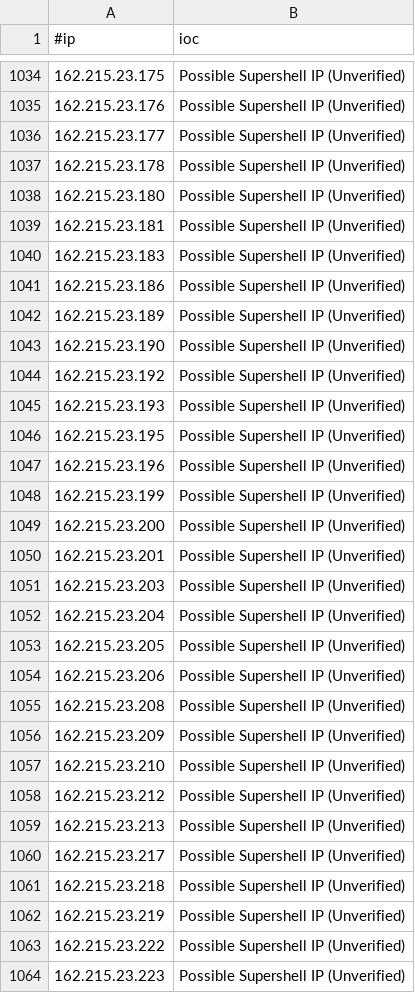
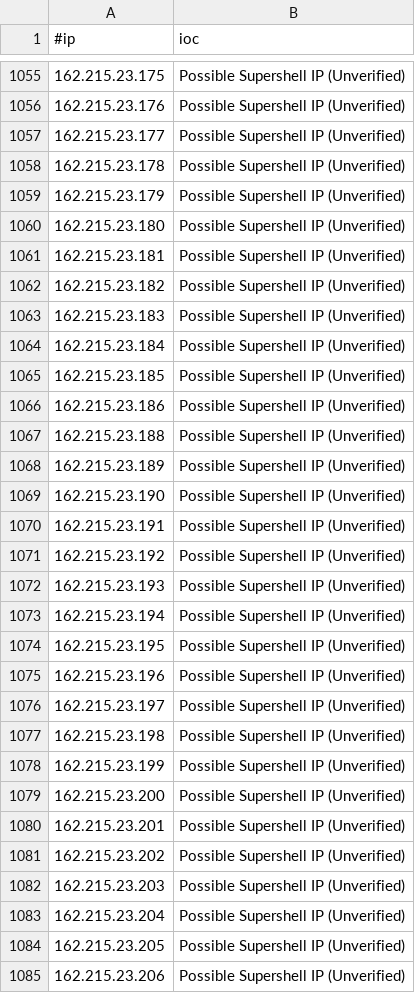
Before and after one commit to beac0n5/C2IntelFeeds, a CSV file: feeds/unverified/IPC2s-30day.csv, drawn as a sheet; only a part is shown, gaps mark what is left out; the shorter side is filled out with more unchanged rows; the diff covers the shown part only; the diff names each change by its address in the sheet, - before the commit and + after, or states it on an @@ line.

```diff
--- a/feeds/unverified/IPC2s-30day.csv
+++ b/feeds/unverified/IPC2s-30day.csv
+row 1059: 162.215.23.179 | Possible Supershell IP (Unverified)
+row 1062: 162.215.23.182 | Possible Supershell IP (Unverified)
+row 1064: 162.215.23.184 | Possible Supershell IP (Unverified)
+row 1065: 162.215.23.185 | Possible Supershell IP (Unverified)
+row 1067: 162.215.23.188 | Possible Supershell IP (Unverified)
+row 1070: 162.215.23.191 | Possible Supershell IP (Unverified)
+row 1073: 162.215.23.194 | Possible Supershell IP (Unverified)
+row 1076: 162.215.23.197 | Possible Supershell IP (Unverified)
+row 1077: 162.215.23.198 | Possible Supershell IP (Unverified)
+row 1081: 162.215.23.202 | Possible Supershell IP (Unverified)
```
Also changed, not shown: 38 added rows and 1 removed row elsewhere in this file, feeds/domainC2swithURL-30day.csv, feeds/domainC2swithURL.csv, 10 other files.
